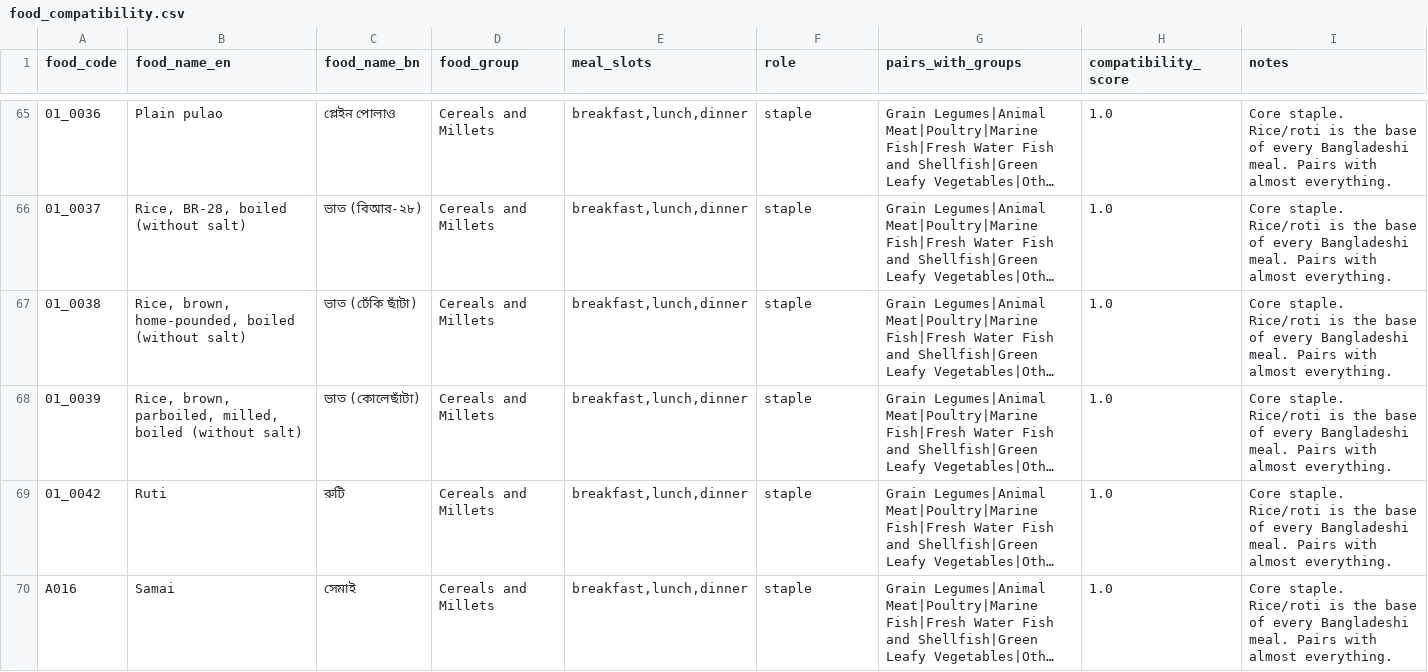
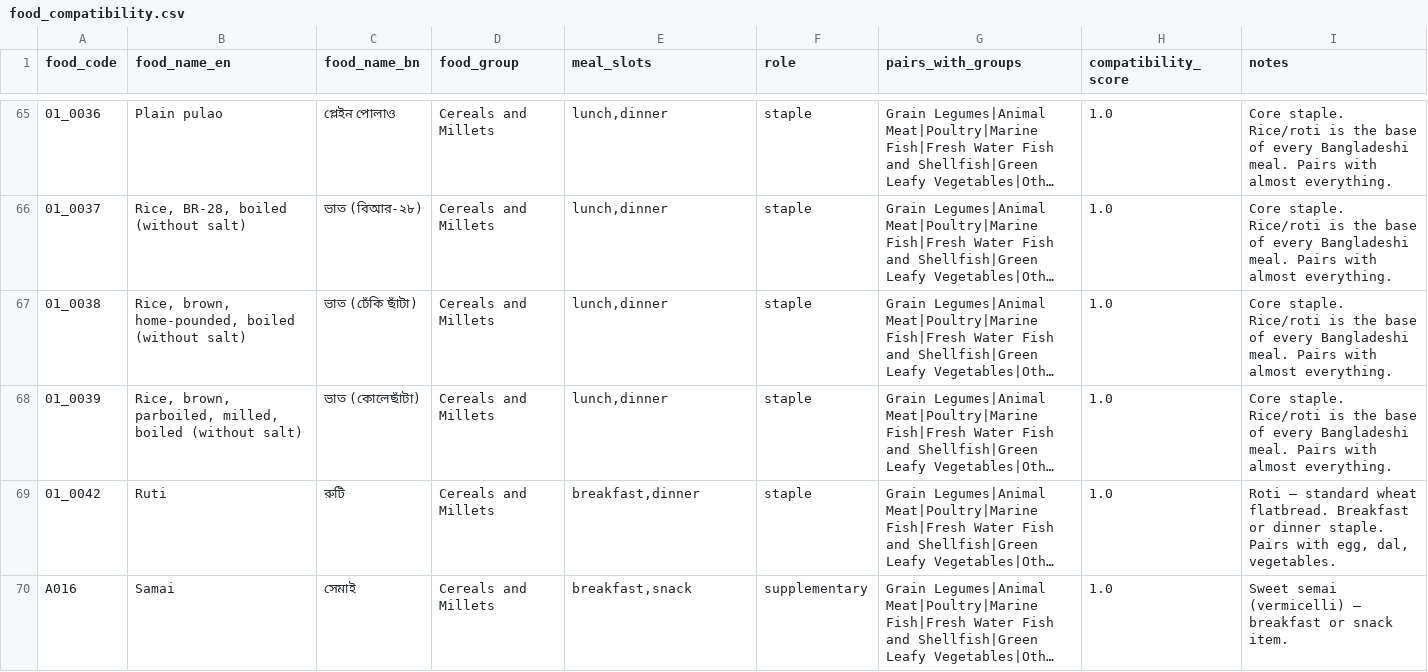
Before and after one commit to LegendaryBeast/desi-diet-AI, a CSV file: backend/data/food_compatibility.csv, drawn as a sheet; only a part is shown, gaps mark what is left out; long unchanged cells end in …; the diff covers the shown part only; the diff names each change by its address in the sheet, - before the commit and + after, or states it on an @@ line.

Commit message:
fix: enforce cultural food compatibility and slot separation rules for grains and rice

```diff
--- a/backend/data/food_compatibility.csv
+++ b/backend/data/food_compatibility.csv
-E65:E68 (meal_slots): breakfast,lunch,dinner
+E65:E68 (meal_slots): lunch,dinner
-E69 (meal_slots): breakfast,lunch,dinner
+E69 (meal_slots): breakfast,dinner
-I69 (notes): Core staple. Rice/roti is the base of every Bangladeshi meal. Pairs with almost everything.
+I69 (notes): Roti — standard wheat flatbread. Breakfast or dinner staple. Pairs with egg, dal, vegetables.
-E70 (meal_slots): breakfast,lunch,dinner
+E70 (meal_slots): breakfast,snack
-F70 (role): staple
+F70 (role): supplementary
-I70 (notes): Core staple. Rice/roti is the base of every Bangladeshi meal. Pairs with almost everything.
+I70 (notes): Sweet semai (vermicelli) — breakfast or snack item.
```
Also changed, not shown: 54 edited cells elsewhere in this file, 3 other files.
